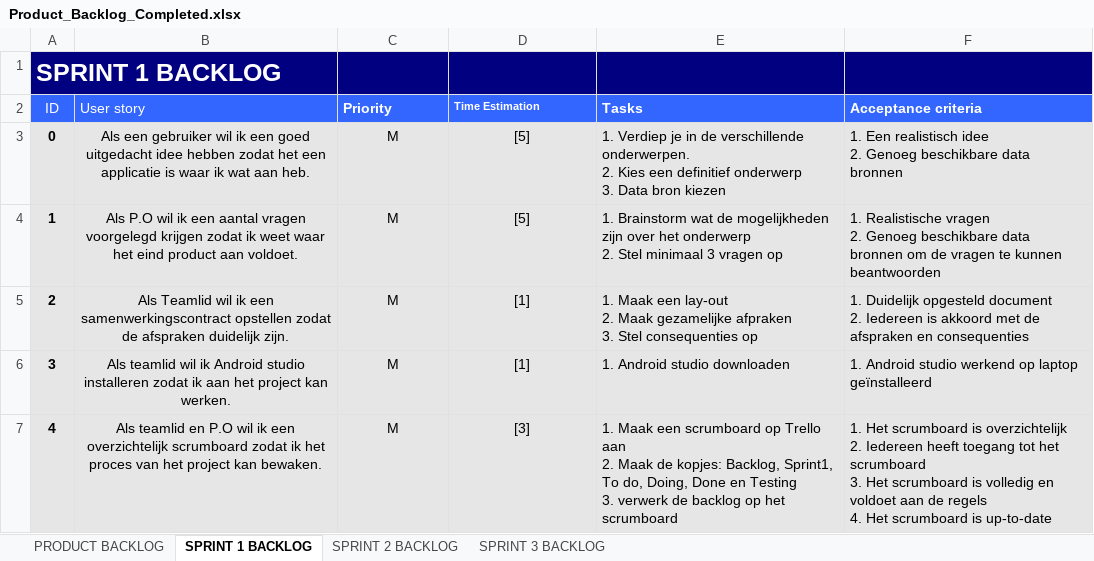
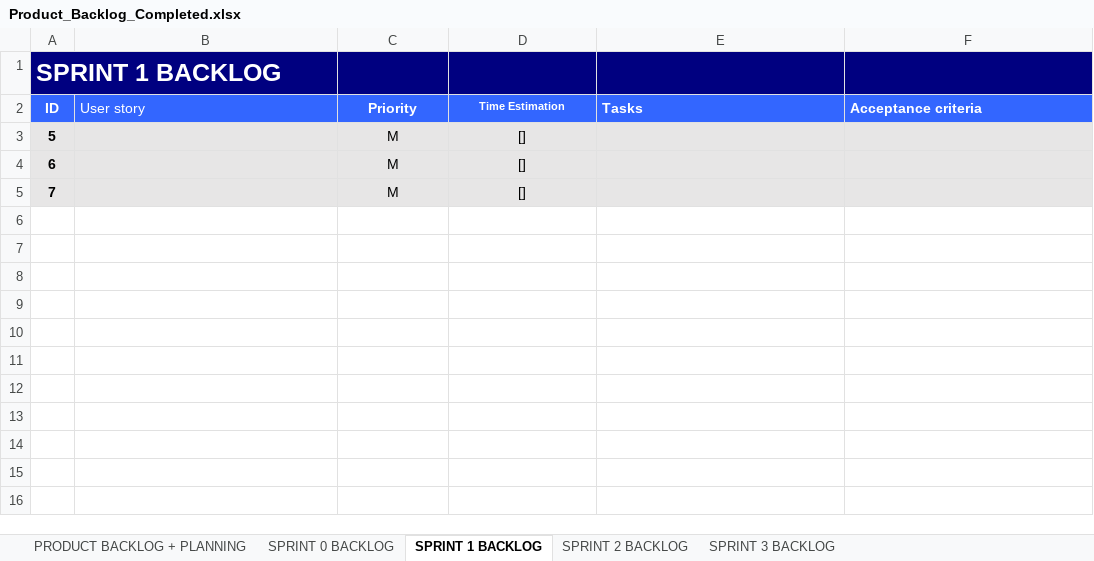
Before and after one commit to JoZonneveld/Project3, an Excel workbook: Documentatie/Product_Backlog_Completed.xlsx, sheet SPRINT 1 BACKLOG, drawn as a sheet; values as stored, in another font and other column widths than the file's, no borders; removed rows and columns are numbered as before the commit, all else as after; ↵ is a line break in a cell; the diff names each change by its address in the sheet, - before the commit and + after, or states it on an @@ line.

Commit message:
Planning

```diff
--- a/Documentatie/Product_Backlog_Completed.xlsx (sheet SPRINT 1 BACKLOG)
+++ b/Documentatie/Product_Backlog_Completed.xlsx (sheet SPRINT 1 BACKLOG)
-sheet tab: PRODUCT BACKLOG
+sheet tab: PRODUCT BACKLOG + PLANNING
+sheet tab: SPRINT 0 BACKLOG
-B1 fill: #000080
+B1 fill: none
-A2 bold: off
+A2 bold: on
-C2:D2 alignment: left
+C2:D2 alignment: center
-row 3: 0 | Als een gebruiker wil ik een goed uitgedacht idee hebben zodat het een applicatie is waar ik wat aan heb. | M | [5] | 1. Verdiep je in de verschillende onderwerpen. ↵ 2. Kies een definitief onderwerp ↵ 3. Data bron kiezen | 1. Een realistisch idee ↵ 2. Genoeg beschikbare data bronnen
-row 4: 1 | Als P.O wil ik een aantal vragen voorgelegd krijgen zodat ik weet waar het eind product aan voldoet. | M | [5] | 1. Brainstorm wat de mogelijkheden zijn over het onderwerp ↵ 2. Stel minimaal 3 vragen op | 1. Realistische vragen ↵ 2. Genoeg beschikbare data bronnen om de vragen te kunnen beantwoorden
-row 5: 2 | Als Teamlid wil ik een samenwerkingscontract opstellen zodat de afspraken duidelijk zijn. | M | [1] | 1. Maak een lay-out ↵ 2. Maak gezamelijke afpraken ↵ 3. Stel consequenties op | 1. Duidelijk opgesteld document ↵ 2. Iedereen is akkoord met de afspraken en consequenties
-row 6: 3 | Als teamlid wil ik Android studio installeren zodat ik aan het project kan werken. | M | [1] | 1. Android studio downloaden | 1. Android studio werkend op laptop geïnstalleerd
-row 7: 4 | Als teamlid en P.O wil ik een overzichtelijk scrumboard zodat ik het proces van het project kan bewaken. | M | [3] | 1. Maak een scrumboard op Trello aan ↵ 2. Maak de kopjes: Backlog, Sprint1, To do, Doing, Done en Testing ↵ 3. verwerk de backlog op het scrumboard | 1. Het scrumboard is overzichtelijk ↵ 2. Iedereen heeft toegang tot het scrumboard ↵ 3. Het scrumboard is volledig en voldoet aan de regels ↵ 4. Het scrumboard is up-to-date
+row 3: 5 |  | M | []
+row 4: 6 |  | M | []
+row 5: 7 |  | M | []
```
Also changed, not shown: sheet PRODUCT BACKLOG + PLANNING, sheet SPRINT 2 BACKLOG, sheet SPRINT 3 BACKLOG.
